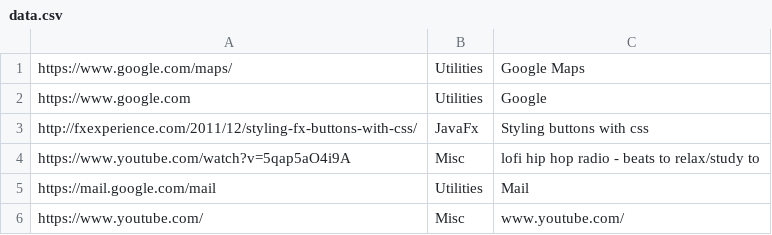
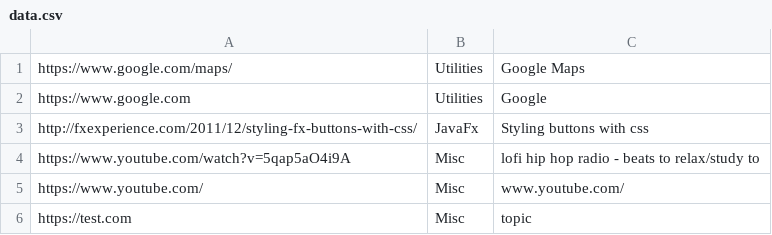
Before and after one commit to alextheelliott/ICS4U-Final-Project, a CSV file: data.csv, drawn as a sheet.

Commit message:
Small changes - Now prevents commas in topic and title - Updated help page

```diff
--- a/data.csv
+++ b/data.csv
@@ -4,3 +4,3 @@ http://fxexperience.com/2011/12/styling-fx-buttons-with-css/,JavaFx,Styling butt
 https://www.youtube.com/watch?v=5qap5aO4i9A,Misc,lofi hip hop radio - beats to relax/study to
-https://mail.google.com/mail,Utilities,Mail
 https://www.youtube.com/,Misc,www.youtube.com/
+https://test.com,Misc,topic
```
Also changed, not shown: 4 other files.
